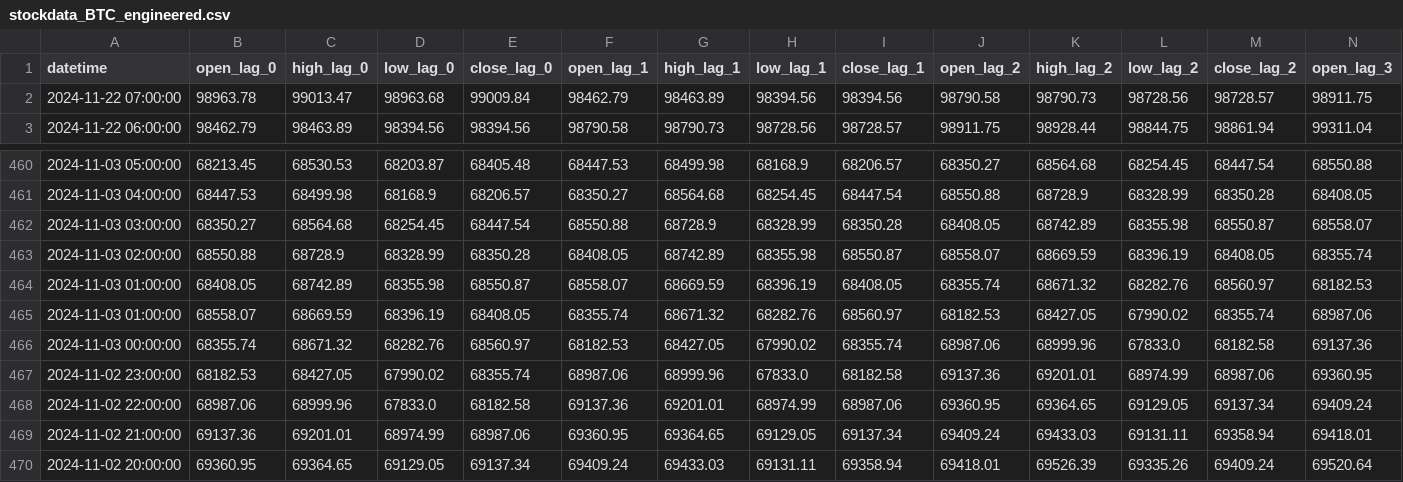
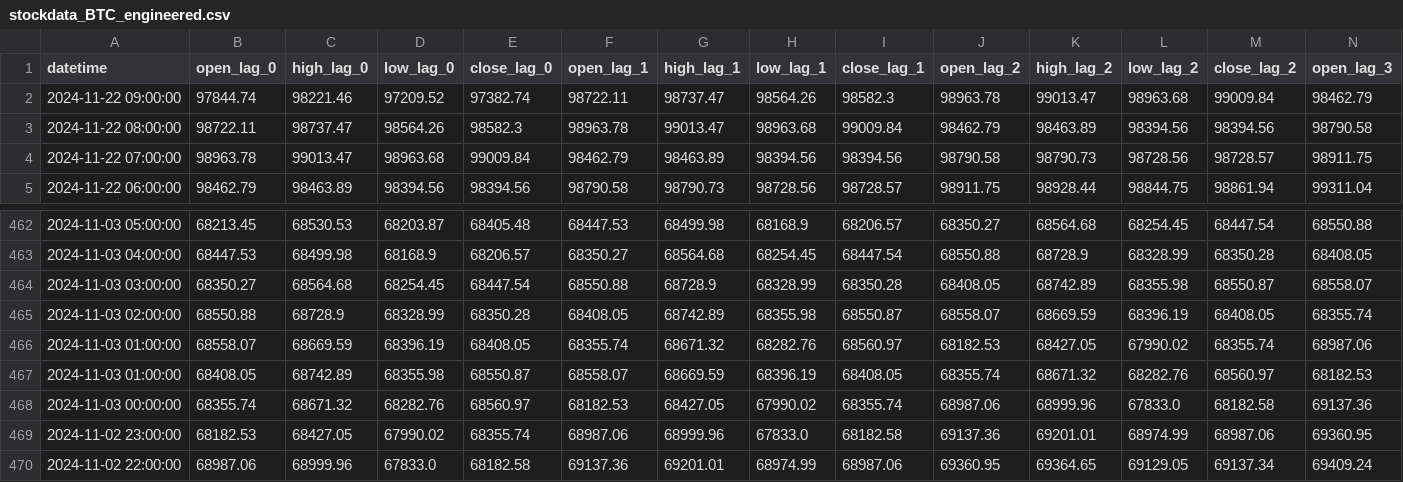
Before and after one commit to nafis-neehal/Trade-mind, a CSV file: data/engineered/stockdata_BTC_engineered.csv, drawn as a sheet; only a part is shown, gaps mark what is left out; the shorter side is filled out with more unchanged rows; rows hold the shown columns only; the diff names each change by its address in the sheet, - before the commit and + after, or states it on an @@ line.

```diff
--- a/data/engineered/stockdata_BTC_engineered.csv
+++ b/data/engineered/stockdata_BTC_engineered.csv
+row 2: 2024-11-22 09:00:00 | 97844.74 | 98221.46 | 97209.52 | 97382.74 | 98722.11 | 98737.47 | 98564.26 | 98582.3 | 98963.78 | 99013.47 | 98963.68 | 99009.84 | 98462.79
+row 3: 2024-11-22 08:00:00 | 98722.11 | 98737.47 | 98564.26 | 98582.3 | 98963.78 | 99013.47 | 98963.68 | 99009.84 | 98462.79 | 98463.89 | 98394.56 | 98394.56 | 98790.58
@@ row 465 moved to row 466: 2024-11-03 01:00:00 @@
```
Also changed, not shown: 1 other file.
